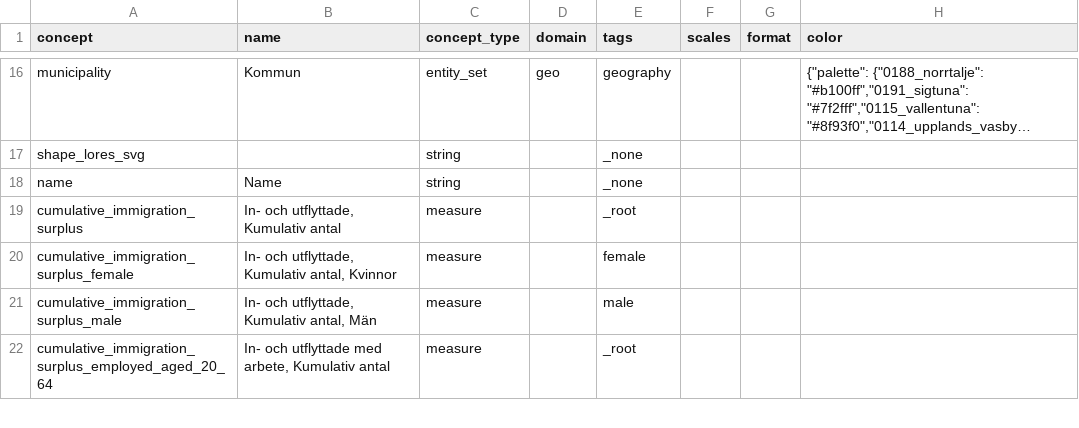
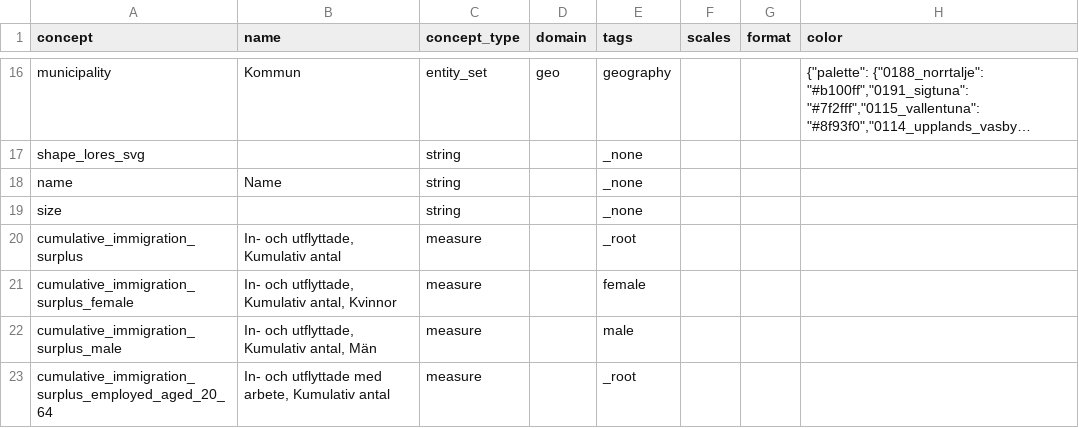
Before and after one commit to angieskazka/ddf--sodertorn--stockholm_lan_basomrade, a CSV file: ddf--concepts.csv, drawn as a sheet; only a part is shown, gaps mark what is left out; long unchanged cells end in …; the diff names each change by its address in the sheet, - before the commit and + after, or states it on an @@ line.

Commit message:
Add sizes of base areas: housekeeping

```diff
--- a/ddf--concepts.csv
+++ b/ddf--concepts.csv
+row 19: size |  | string |  | _none
```
Also changed, not shown: lang/en/ddf--concepts.csv, 1 other file.
